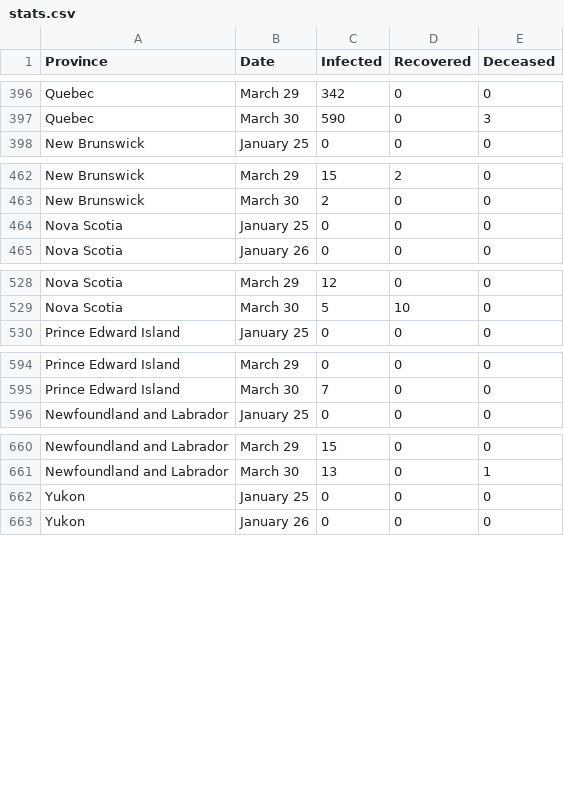
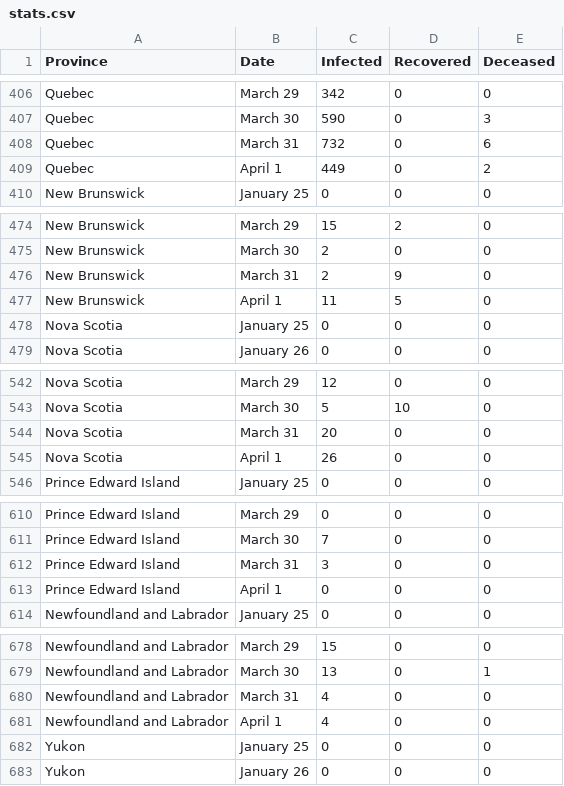
Before and after one commit to cd15oy/Covid-19-Stats, a CSV file: stats.csv, drawn as a sheet; only a part is shown, gaps mark what is left out; the diff covers the shown part only; the diff names each change by its address in the sheet, - before the commit and + after, or states it on an @@ line.

Commit message:
update for  april 1

```diff
--- a/stats.csv
+++ b/stats.csv
+row 408: Quebec | March 31 | 732 | 0 | 6
+row 409: Quebec | April 1 | 449 | 0 | 2
+row 476: New Brunswick | March 31 | 2 | 9 | 0
+row 477: New Brunswick | April 1 | 11 | 5 | 0
+row 544: Nova Scotia | March 31 | 20 | 0 | 0
+row 545: Nova Scotia | April 1 | 26 | 0 | 0
+row 612: Prince Edward Island | March 31 | 3 | 0 | 0
+row 613: Prince Edward Island | April 1 | 0 | 0 | 0
+row 680: Newfoundland and Labrador | March 31 | 4 | 0 | 0
+row 681: Newfoundland and Labrador | April 1 | 4 | 0 | 0
```
Also changed, not shown: 16 added rows elsewhere in this file, 48 other files.
